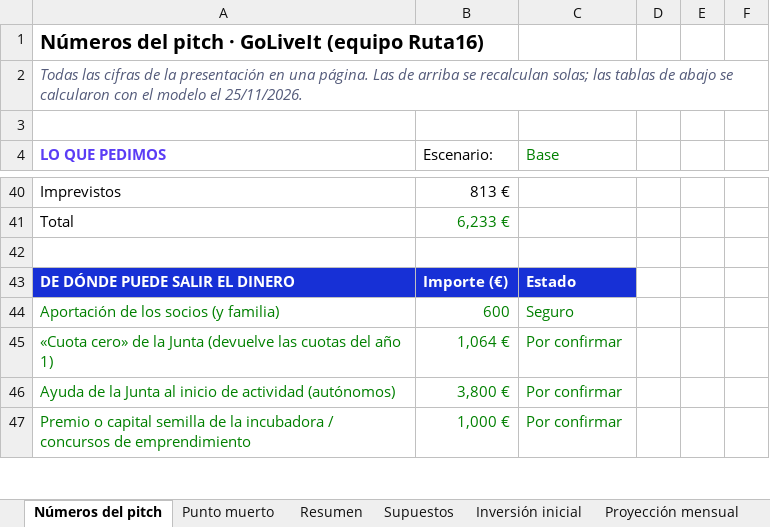
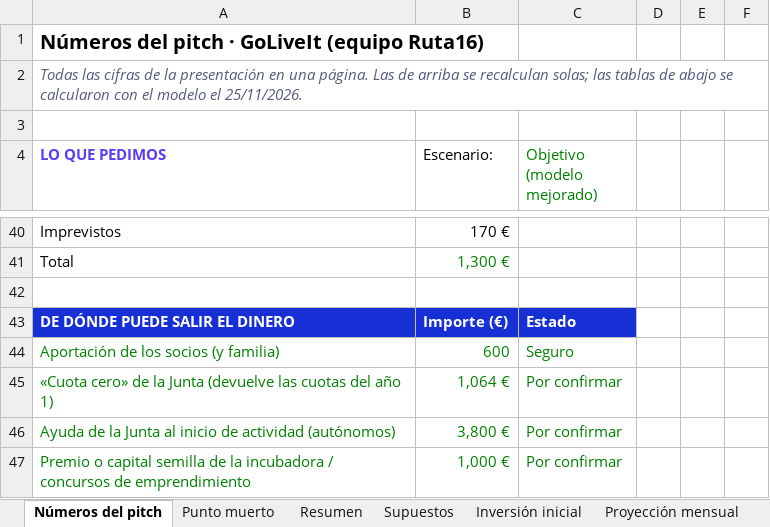
Before and after one commit to alberperezgon-boop/viajes-jovenes, an Excel workbook: 80 Negocio/GoLiveIt - financiación y recuperación.xlsx, sheet Números del pitch, drawn as a sheet; only a part is shown, gaps mark what is left out; values as stored, in another font and other column widths than the file's, no borders; the diff covers the shown part only; the diff names each change by its address in the sheet, - before the commit and + after, or states it on an @@ line.

```diff
--- a/80 Negocio/GoLiveIt - financiación y recuperación.xlsx (sheet Números del pitch)
+++ b/80 Negocio/GoLiveIt - financiación y recuperación.xlsx (sheet Números del pitch)
-C4: Base
+C4: Objetivo (modelo mejorado)
-B40 (Escenario:): 813 €
+B40 (Escenario:): 170 €
-B41 (Escenario:): 6,233 €
+B41 (Escenario:): 1,300 €
```
Also changed, not shown: 2 added rows, 2 removed rows and 88 edited cells elsewhere in this sheet, sheet Proyección mensual, sheet Punto muerto, sheet Supuestos, sheet Resumen, sheet Inversión inicial, sheet Financiación, formulas that keep their value, hidden cells, 20 other files.
